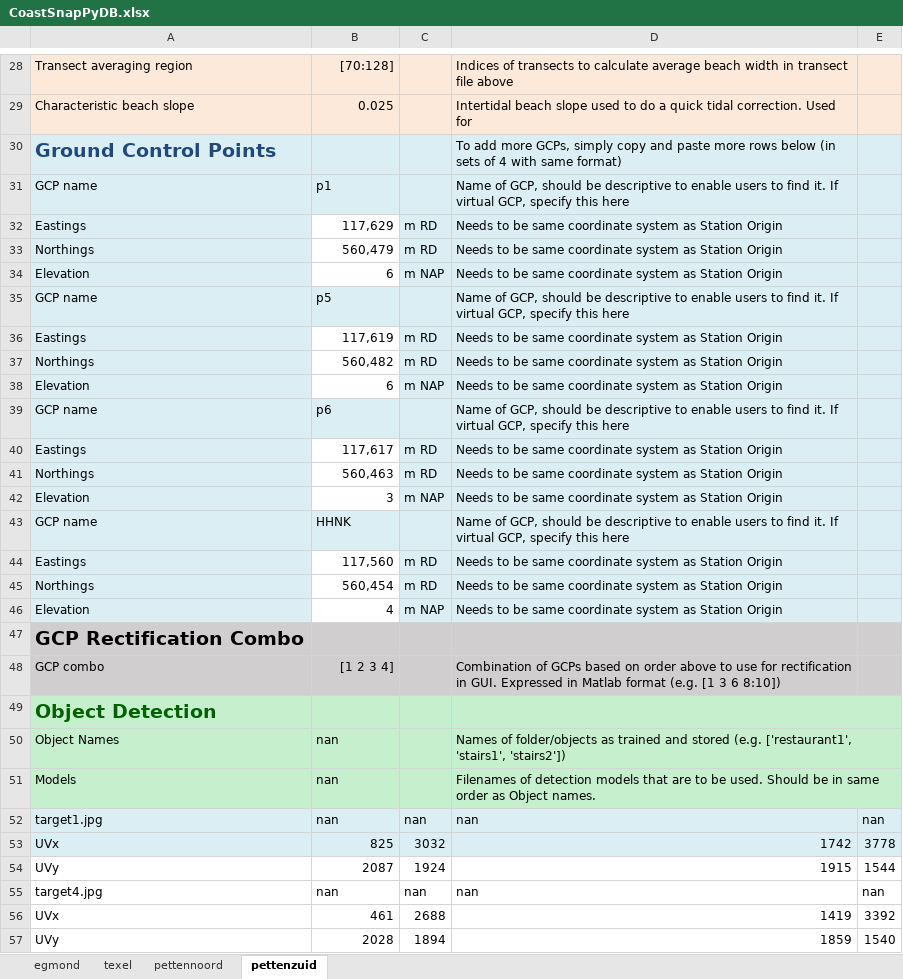
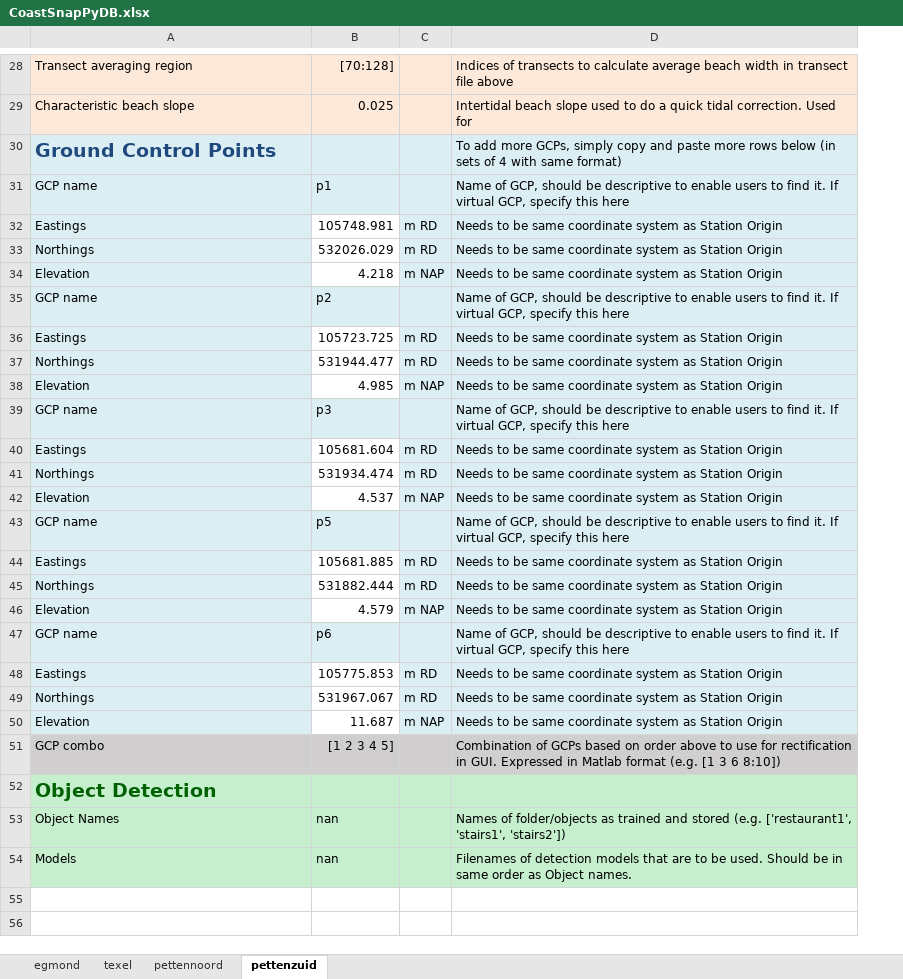
Before and after one commit to mathvansoest/CoastSnapPy, an Excel workbook: Database/CoastSnapPyDB.xlsx, sheet pettenzuid, drawn as a sheet; only a part is shown, gaps mark what is left out; values as stored, in another font and other column widths than the file's, no borders; removed rows and columns are numbered as before the commit, all else as after; the diff covers the shown part only; the diff names each change by its address in the sheet, - before the commit and + after, or states it on an @@ line.

```diff
--- a/Database/CoastSnapPyDB.xlsx (sheet pettenzuid)
+++ b/Database/CoastSnapPyDB.xlsx (sheet pettenzuid)
-column E, empty
-B32: 117,629
+B32: 105748.981
-B33: 560,479
+B33: 532026.029
-B34: 6
+B34: 4.218
+row 35: GCP name | p2 |  | Name of GCP, should be descriptive to enable users to find it. If virtual GCP, specify this here
+row 36: Eastings | 105723.725 | m RD | Needs to be same coordinate system as Station Origin
+row 37: Northings | 531944.477 | m RD | Needs to be same coordinate system as Station Origin
+row 38: Elevation | 4.985 | m NAP | Needs to be same coordinate system as Station Origin
+row 39: GCP name | p3 |  | Name of GCP, should be descriptive to enable users to find it. If virtual GCP, specify this here
+row 40: Eastings | 105681.604 | m RD | Needs to be same coordinate system as Station Origin
+row 41: Northings | 531934.474 | m RD | Needs to be same coordinate system as Station Origin
+row 42: Elevation | 4.537 | m NAP | Needs to be same coordinate system as Station Origin
-B44: 117,619
+B44: 105681.885
-B45: 560,482
+B45: 531882.444
-B46: 6
+B46: 4.579
-B48: 117,617
+B48: 105775.853
-B49: 560,463
+B49: 531967.067
-B50: 3
+B50: 11.687
-row 43: GCP name | HHNK |  | Name of GCP, should be descriptive to enable users to find it. If virtual GCP, specify this here
-row 44: Eastings | 117,560 | m RD | Needs to be same coordinate system as Station Origin
-row 45: Northings | 560,454 | m RD | Needs to be same coordinate system as Station Origin
-row 46: Elevation | 4 | m NAP | Needs to be same coordinate system as Station Origin
-row 47: GCP Rectification Combo
-B51: [1 2 3 4]
+B51: [1 2 3 4 5]
-D49:E49 merged
-D50:E50 merged
-D51:E51 merged
-row 52: target1.jpg | nan | nan | nan | nan
-row 53: UVx | 825 | 3032 | 1742 | 3778
-row 54: UVy | 2087 | 1924 | 1915 | 1544
-row 55: target4.jpg | nan | nan | nan | nan
-row 56: UVx | 461 | 2688 | 1419 | 3392
-row 57: UVy | 2028 | 1894 | 1859 | 1540
```
Also changed, not shown: 6 removed rows and 4 edited cells elsewhere in this sheet, sheet pettennoord, sheet texel.
